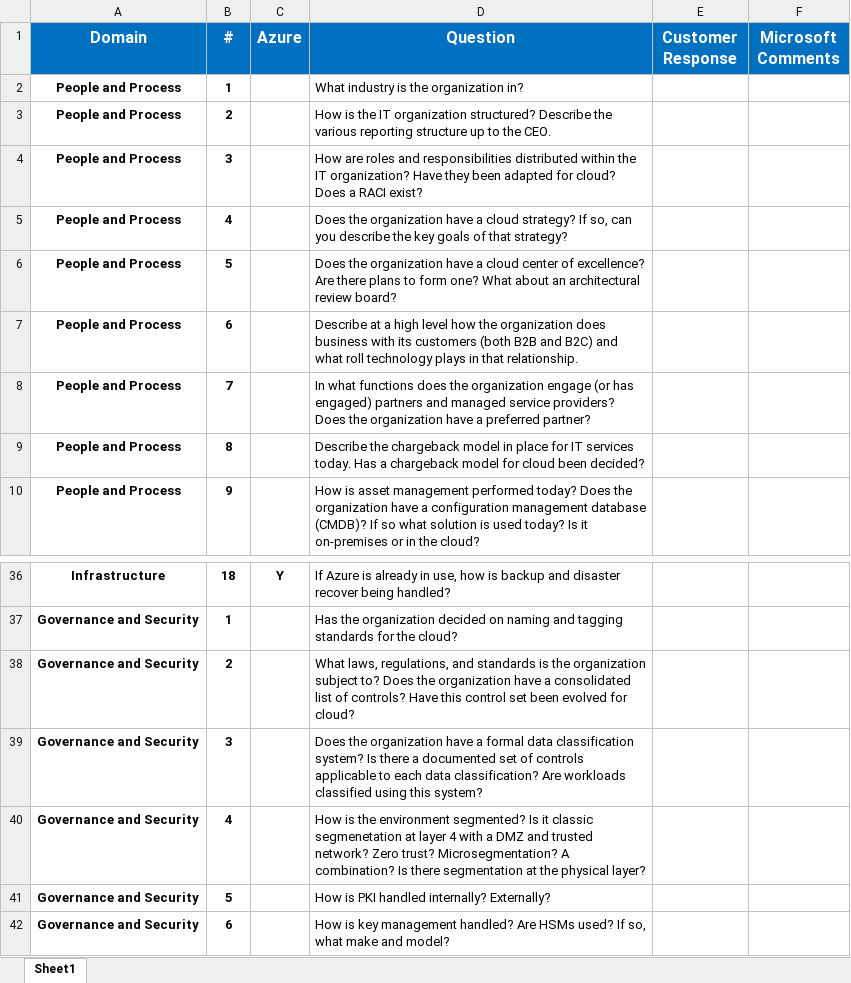
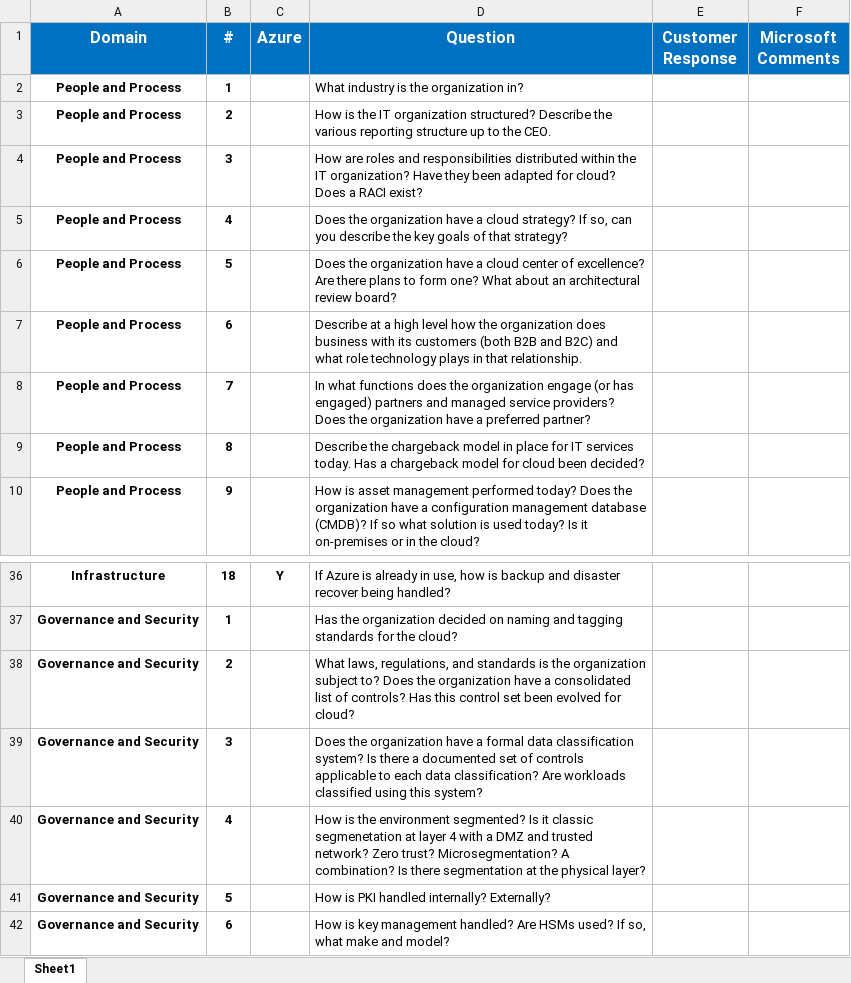
Before and after one commit to mattfeltonma/cloud-journey, an Excel workbook: Environment Assessment.xlsx, sheet Sheet1, drawn as a sheet; only a part is shown, gaps mark what is left out; values as stored, in another font and other column widths than the file's, no borders; table styles not drawn; the diff names each change by its address in the sheet, - before the commit and + after, or states it on an @@ line.

Commit message:
Corrected grammar
Corrected grammatical errors.

```diff
--- a/Environment Assessment.xlsx (sheet Sheet1)
+++ b/Environment Assessment.xlsx (sheet Sheet1)
-D7 (Question): …and what roll technology plays…
+D7 (Question): …and what role technology plays…
-D38 (Question): …of controls? Have this control…
+D38 (Question): …of controls? Has this control…
```
